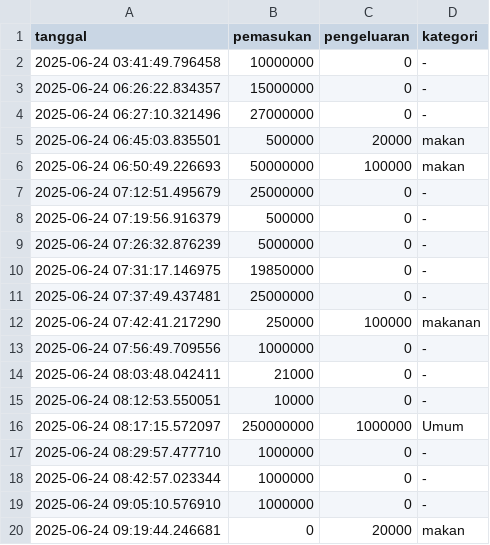
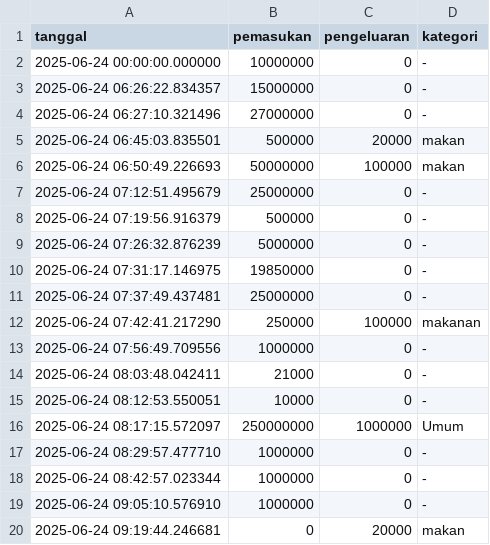
Before and after one commit to UdinTarmiji/finance-data, a CSV file: data/Dafiq/data.csv, drawn as a sheet.

Commit message:
update data.csv

```diff
--- a/data/Dafiq/data.csv
+++ b/data/Dafiq/data.csv
@@ -1,3 +1,3 @@
 tanggal,pemasukan,pengeluaran,kategori
-2025-06-24 03:41:49.796458,10000000,0,-
+2025-06-24 00:00:00.000000,10000000,0,-
 2025-06-24 06:26:22.834357,15000000,0,-
```
